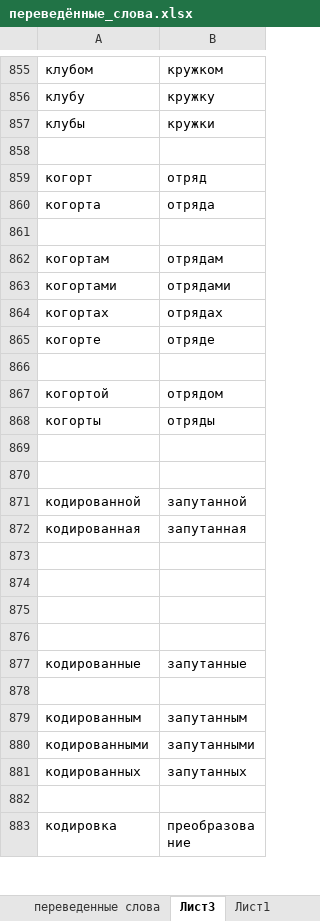
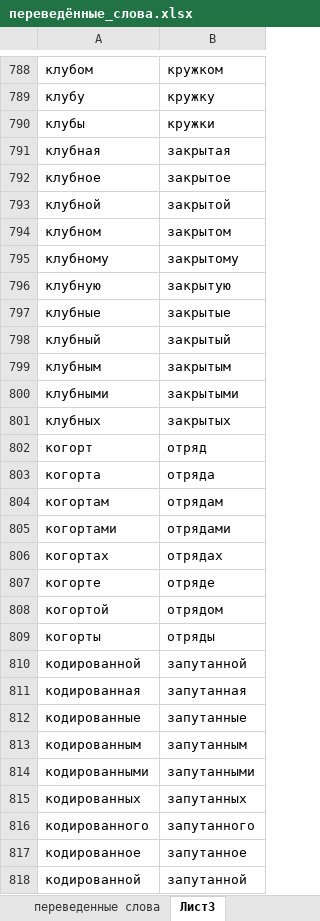
Before and after one commit to AveNRU/text_changer, an Excel workbook: словари/переведённые_слова.xlsx, sheet Лист3, drawn as a sheet; only a part is shown, gaps mark what is left out; the shorter side is filled out with more unchanged rows; values as stored, in another font and other column widths than the file's, no borders; removed rows and columns are numbered as before the commit, all else as after; the diff covers the shown part only; the diff names each change by its address in the sheet, - before the commit and + after, or states it on an @@ line.

```diff
--- a/словари/переведённые_слова.xlsx (sheet Лист3)
+++ b/словари/переведённые_слова.xlsx (sheet Лист3)
-row 791: (empty)
+row 791: клубная | закрытая
+row 792: клубное | закрытое
+row 793: клубной | закрытой
+row 794: клубном | закрытом
+row 795: клубному | закрытому
+row 796: клубную | закрытую
+row 797: клубные | закрытые
+row 798: клубный | закрытый
+row 799: клубным | закрытым
+row 800: клубными | закрытыми
+row 801: клубных | закрытых
-row 861: (empty)
-row 866: (empty)
-row 869: (empty)
-row 870: (empty)
-row 873: (empty)
-row 874: (empty)
-row 875: (empty)
-row 876: (empty)
-row 878: (empty)
-row 816: (empty)
+row 816: кодированного | запутанного
+row 817: кодированное | запутанное
+row 818: кодированной | запутанной
```
Also changed, not shown: 24 added rows, 119 removed rows and 29 edited cells elsewhere in this sheet, sheet разделители, other sheet tabs.
